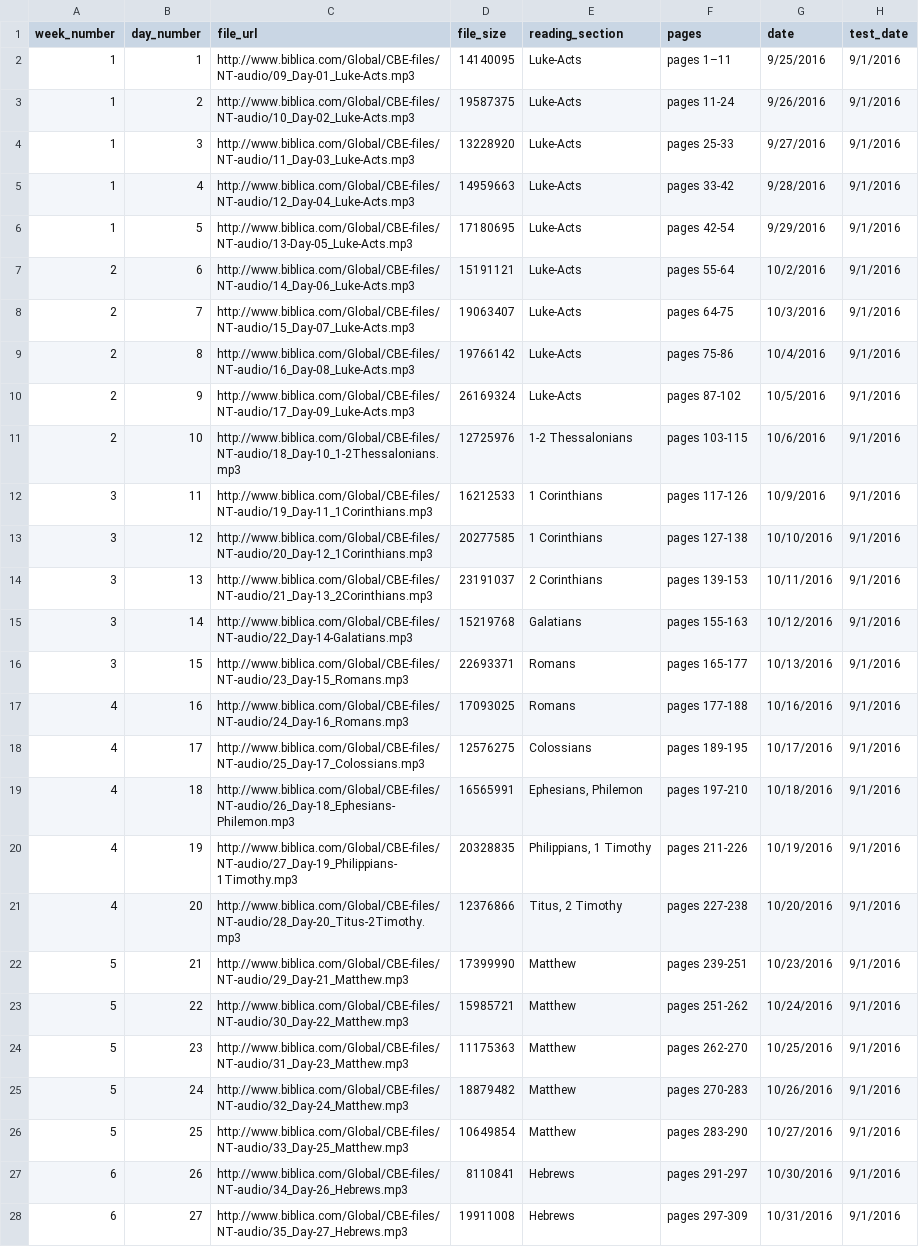
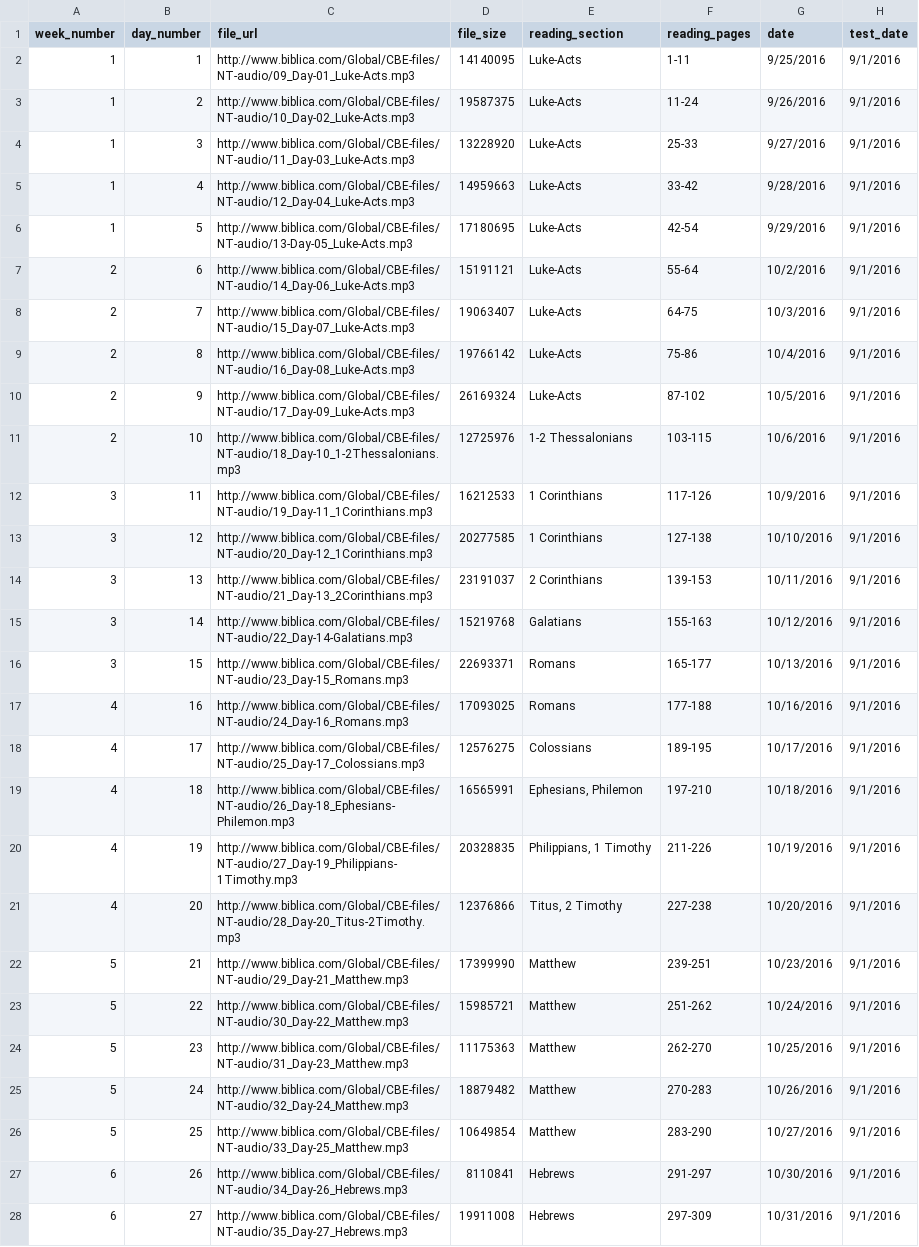
Before and after one commit to DwightGappa/bd_cov_cbe_podcast, a CSV file: cbe_books_of_bible_mp3s.csv, drawn as a sheet; only a part is shown; the diff covers the shown part only; the diff names each change by its address in the sheet, - before the commit and + after, or states it on an @@ line.

Commit message:
Removed the word pages from the pages data. Renamed pages column header to reading_pages

```diff
--- a/cbe_books_of_bible_mp3s.csv
+++ b/cbe_books_of_bible_mp3s.csv
-F1: pages
+F1: reading_pages
-F2 (reading_pages): pages 1–11
+F2 (reading_pages): 1-11
-F3 (reading_pages): pages 11-24
+F3 (reading_pages): 11-24
-F4 (reading_pages): pages 25-33
+F4 (reading_pages): 25-33
-F5 (reading_pages): pages 33-42
+F5 (reading_pages): 33-42
-F6 (reading_pages): pages 42-54
+F6 (reading_pages): 42-54
-F7 (reading_pages): pages 55-64
+F7 (reading_pages): 55-64
-F8 (reading_pages): pages 64-75
+F8 (reading_pages): 64-75
-F9 (reading_pages): pages 75-86
+F9 (reading_pages): 75-86
-F10 (reading_pages): pages 87-102
+F10 (reading_pages): 87-102
-F11 (reading_pages): pages 103-115
+F11 (reading_pages): 103-115
-F12 (reading_pages): pages 117-126
+F12 (reading_pages): 117-126
-F13 (reading_pages): pages 127-138
+F13 (reading_pages): 127-138
-F14 (reading_pages): pages 139-153
+F14 (reading_pages): 139-153
-F15 (reading_pages): pages 155-163
+F15 (reading_pages): 155-163
-F16 (reading_pages): pages 165-177
+F16 (reading_pages): 165-177
-F17 (reading_pages): pages 177-188
+F17 (reading_pages): 177-188
-F18 (reading_pages): pages 189-195
+F18 (reading_pages): 189-195
-F19 (reading_pages): pages 197-210
+F19 (reading_pages): 197-210
-F20 (reading_pages): pages 211-226
+F20 (reading_pages): 211-226
-F21 (reading_pages): pages 227-238
+F21 (reading_pages): 227-238
-F22 (reading_pages): pages 239-251
+F22 (reading_pages): 239-251
-F23 (reading_pages): pages 251-262
+F23 (reading_pages): 251-262
-F24 (reading_pages): pages 262-270
+F24 (reading_pages): 262-270
-F25 (reading_pages): pages 270-283
+F25 (reading_pages): 270-283
-F26 (reading_pages): pages 283-290
+F26 (reading_pages): 283-290
-F27 (reading_pages): pages 291-297
+F27 (reading_pages): 291-297
-F28 (reading_pages): pages 297-309
+F28 (reading_pages): 297-309
```
Also changed, not shown: 12 edited cells elsewhere in this file, cbe_books_of_bible_mp3s_test.csv.
